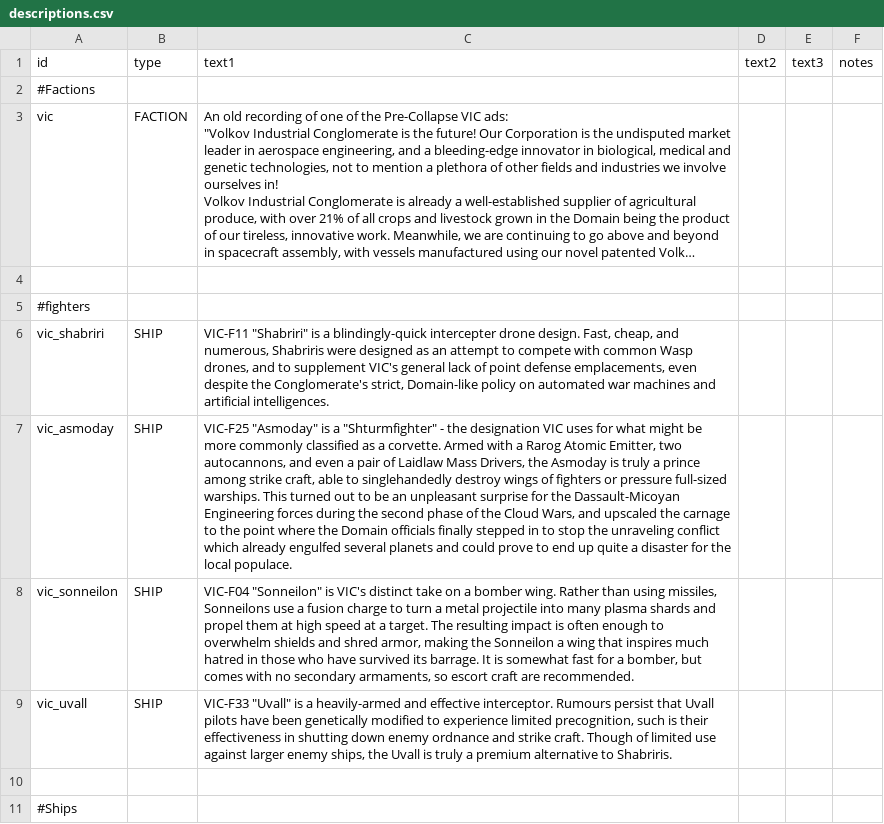
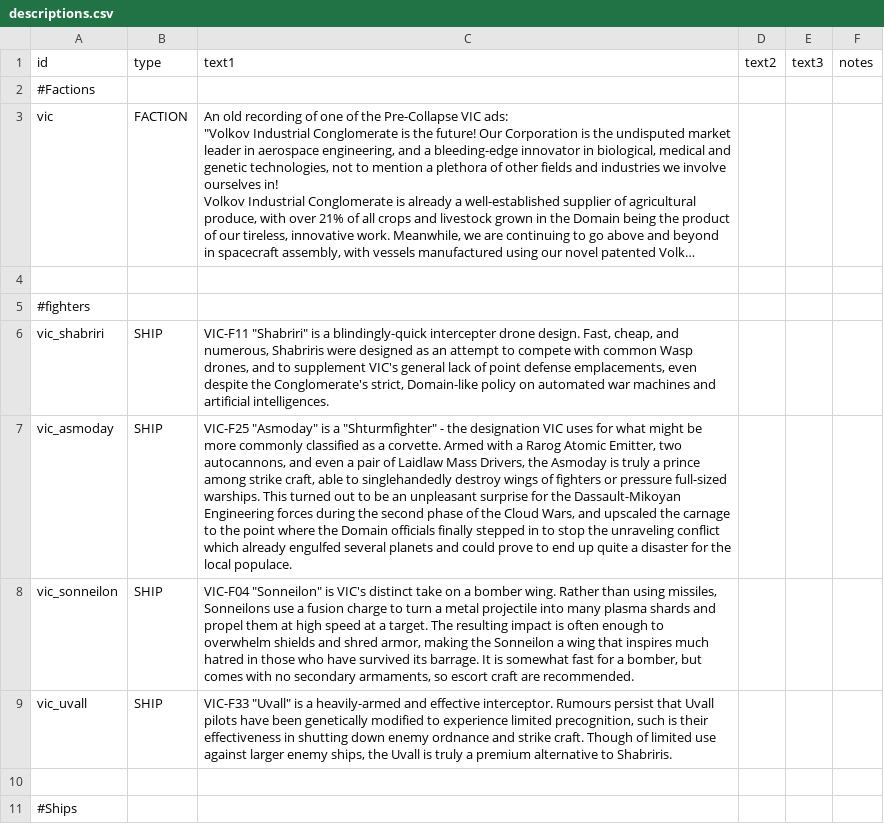
Before and after one commit to AstaratStarsector/VIC, a CSV file: VIC/data/strings/descriptions.csv, drawn as a sheet; only a part is shown; long unchanged cells end in …; the diff covers the shown part only; the diff names each change by its address in the sheet, - before the commit and + after, or states it on an @@ line.

```diff
--- a/VIC/data/strings/descriptions.csv
+++ b/VIC/data/strings/descriptions.csv
-C7 (text1): …for the Dassault-Micoyan Engineering forces…
+C7 (text1): …for the Dassault-Mikoyan Engineering forces…
```
Also changed, not shown: 1 added row and 1 edited cell elsewhere in this file, VIC/data/trails/trail_data.csv, VIC/data/weapons/weapon_data.csv, 24 other files.
